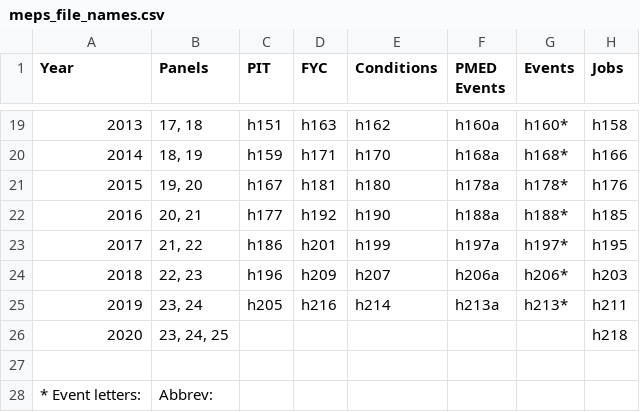
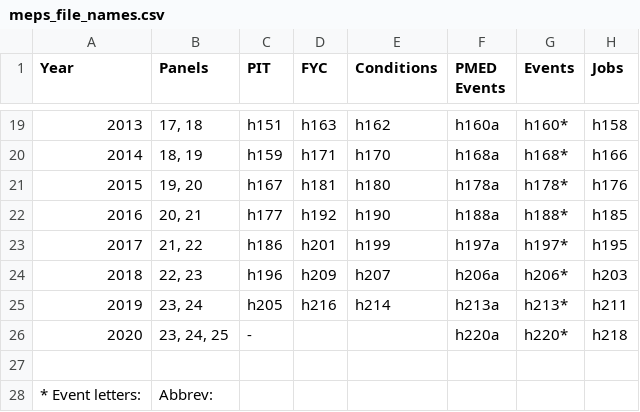
Before and after one commit to HHS-AHRQ/MEPS, a CSV file: Quick_Reference_Guides/meps_file_names.csv, drawn as a sheet; only a part is shown, gaps mark what is left out; the diff names each change by its address in the sheet, - before the commit and + after, or states it on an @@ line.

Commit message:
Adding Event files 2020

```diff
--- a/Quick_Reference_Guides/meps_file_names.csv
+++ b/Quick_Reference_Guides/meps_file_names.csv
-C26 (PIT): (empty)
+C26 (PIT): -
-F26 (PMED Events): (empty)
+F26 (PMED Events): h220a
-G26 (Events): (empty)
+G26 (Events): h220*
```
